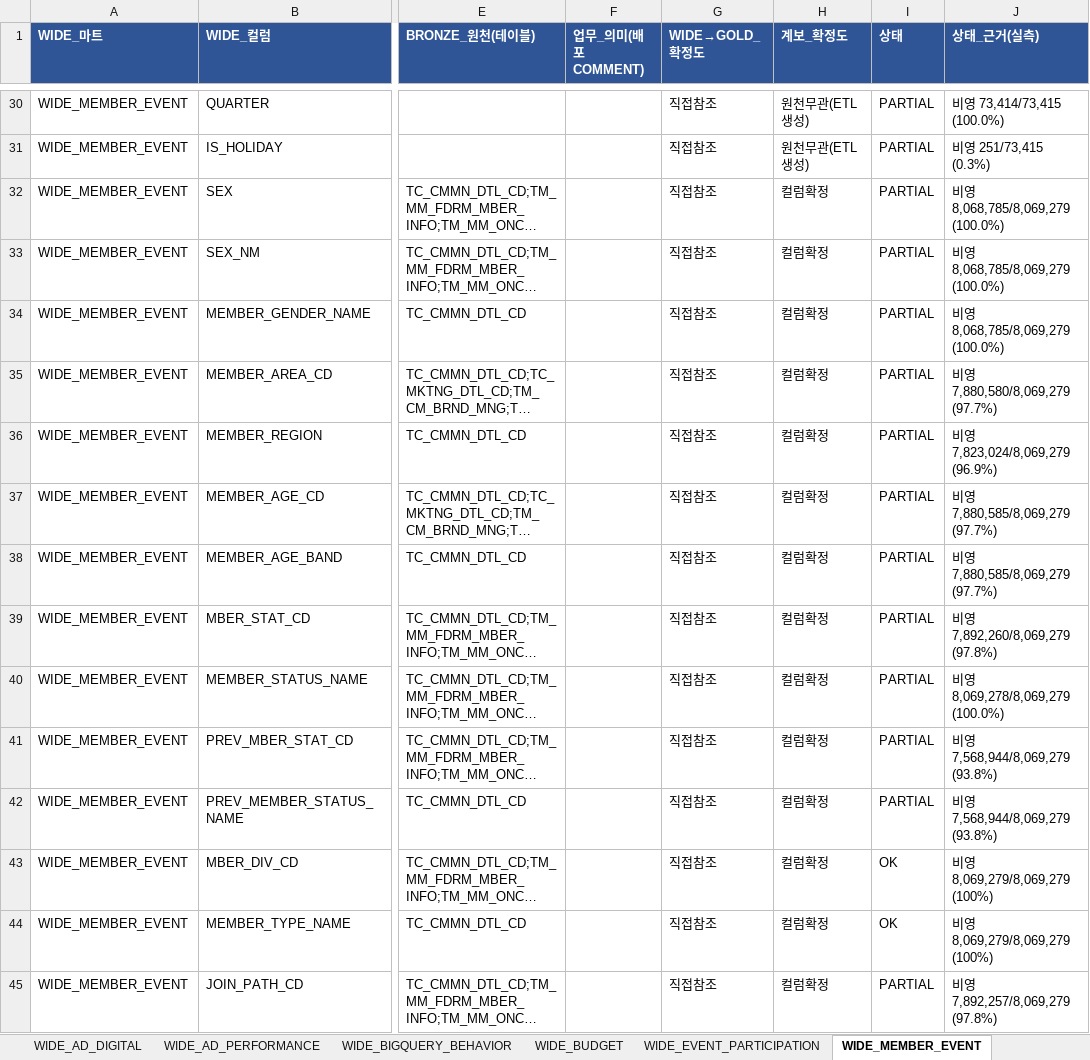
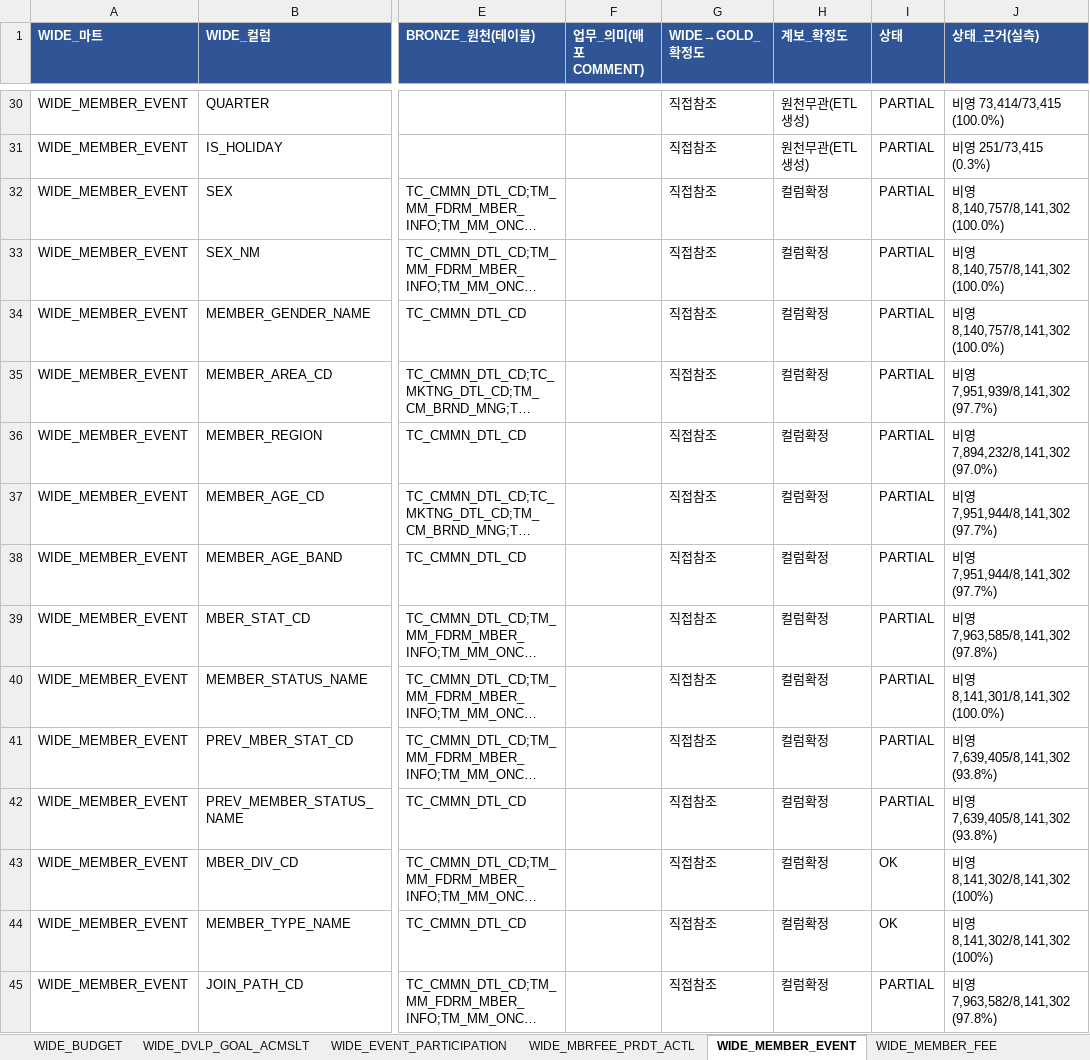
Before and after one commit to cih0802/snowflake_files, an Excel workbook: 30_output_share/04_컬럼계보매핑.xlsx, sheet WIDE_MEMBER_EVENT, drawn as a sheet; only a part is shown, gaps mark what is left out; long unchanged cells end in …; values as stored, in another font and other column widths than the file's, no borders; the diff covers the shown part only; the diff names each change by its address in the sheet, - before the commit and + after, or states it on an @@ line.

```diff
--- a/30_output_share/04_컬럼계보매핑.xlsx (sheet WIDE_MEMBER_EVENT)
+++ b/30_output_share/04_컬럼계보매핑.xlsx (sheet WIDE_MEMBER_EVENT)
+sheet tab: WIDE_DVLP_GOAL_ACMSLT
+sheet tab: WIDE_MBRFEE_PRDT_ACTL
-J32:J34 (상태_근거(실측)): 비영 8,068,785/8,069,279 (100.0%)
+J32:J34 (상태_근거(실측)): 비영 8,140,757/8,141,302 (100.0%)
-J35 (상태_근거(실측)): 비영 7,880,580/8,069,279 (97.7%)
+J35 (상태_근거(실측)): 비영 7,951,939/8,141,302 (97.7%)
-J36 (상태_근거(실측)): 비영 7,823,024/8,069,279 (96.9%)
+J36 (상태_근거(실측)): 비영 7,894,232/8,141,302 (97.0%)
-J37:J38 (상태_근거(실측)): 비영 7,880,585/8,069,279 (97.7%)
+J37:J38 (상태_근거(실측)): 비영 7,951,944/8,141,302 (97.7%)
-J39 (상태_근거(실측)): 비영 7,892,260/8,069,279 (97.8%)
+J39 (상태_근거(실측)): 비영 7,963,585/8,141,302 (97.8%)
-J40 (상태_근거(실측)): 비영 8,069,278/8,069,279 (100.0%)
+J40 (상태_근거(실측)): 비영 8,141,301/8,141,302 (100.0%)
-J41:J42 (상태_근거(실측)): 비영 7,568,944/8,069,279 (93.8%)
+J41:J42 (상태_근거(실측)): 비영 7,639,405/8,141,302 (93.8%)
-J43:J44 (상태_근거(실측)): 비영 8,069,279/8,069,279 (100%)
+J43:J44 (상태_근거(실측)): 비영 8,141,302/8,141,302 (100%)
-J45 (상태_근거(실측)): 비영 7,892,257/8,069,279 (97.8%)
+J45 (상태_근거(실측)): 비영 7,963,582/8,141,302 (97.8%)
```
Also changed, not shown: 2 added rows and 40 edited cells elsewhere in this sheet, sheet WIDE_MEMBER_FEE, sheet WIDE_EVENT_PARTICIPATION, sheet WIDE_MEMBER_MONTHLY, sheet WIDE_SERVICE_EVENT, sheet WIDE_AD_COMBINED, sheet WIDE_BIGQUERY_BEHAVIOR, 6 more sheets, other sheet tabs, 30_output_share/05_지표GOLD매핑.xlsx, 48 other files.
